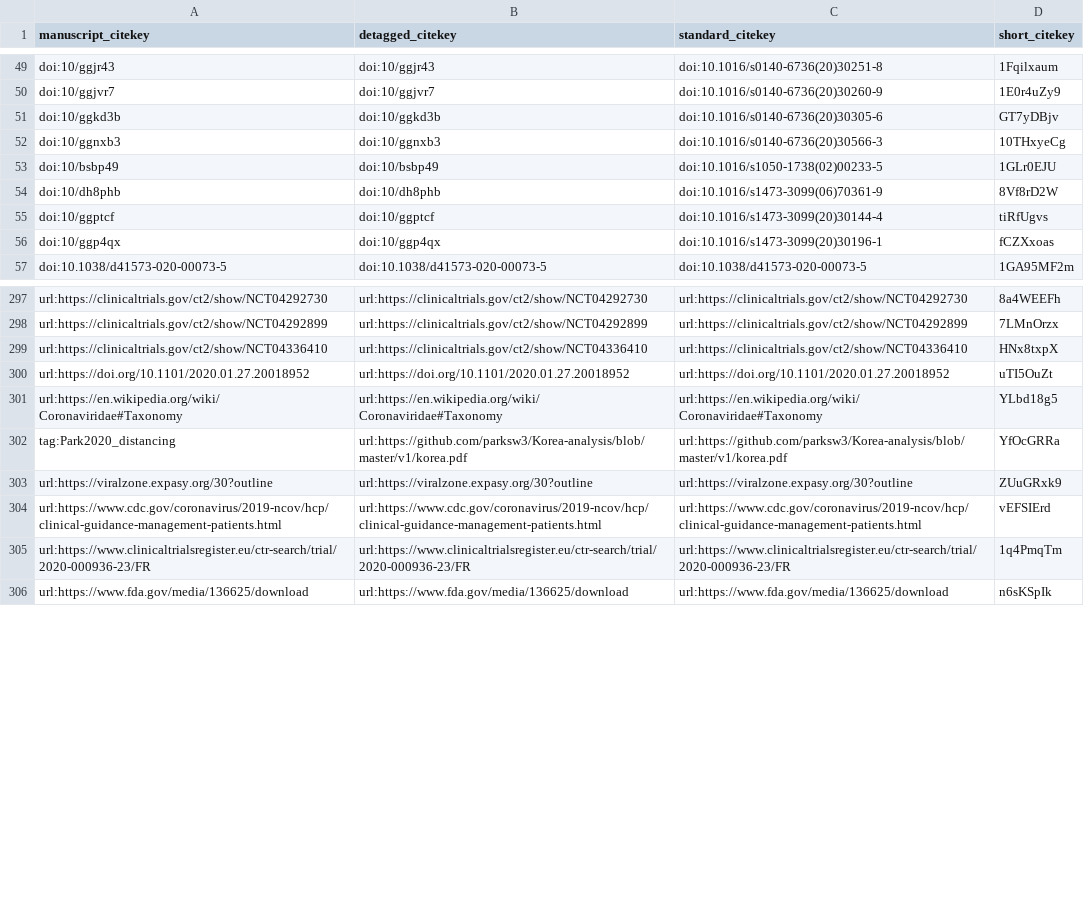
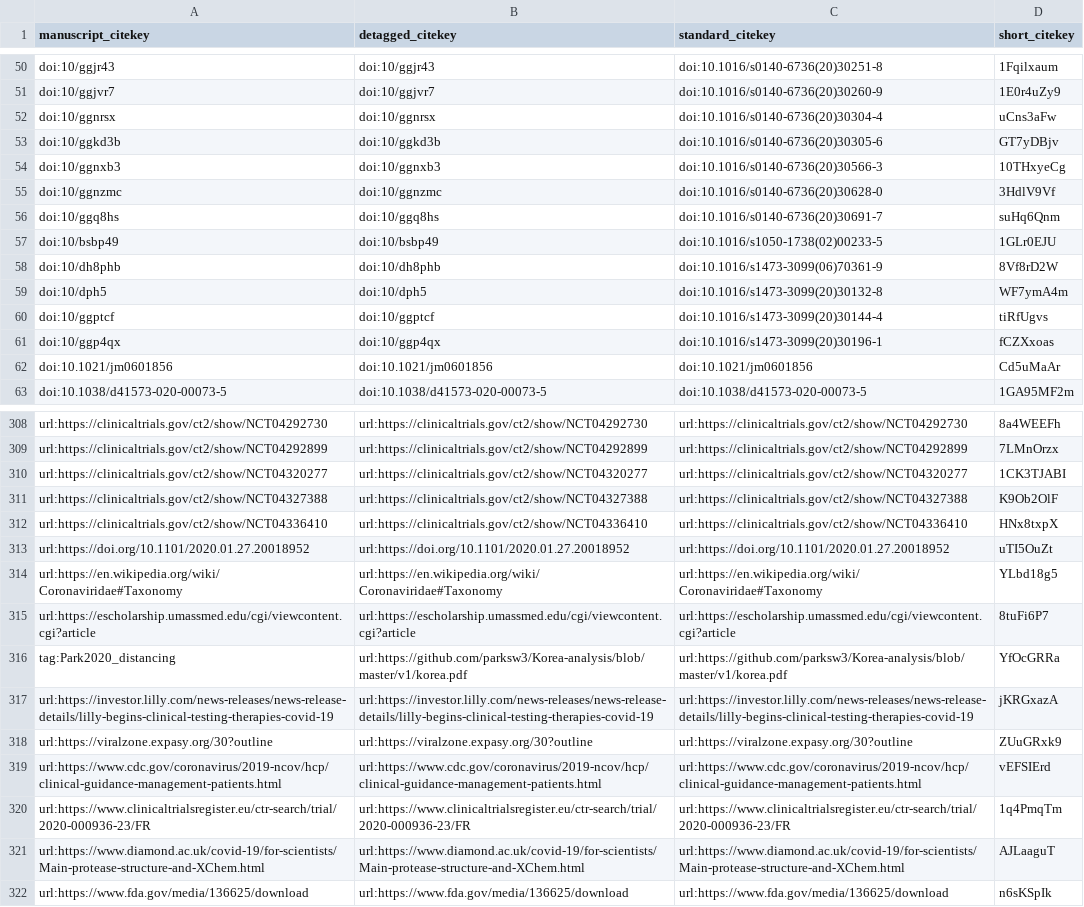
Before and after one commit to greenelab/covid19-review, a TSV file: citations.tsv, drawn as a sheet; only a part is shown, gaps mark what is left out; the diff covers the shown part only.

Commit message:
Update content/20.treatments.md [ci skip]
This build is based on
https://github.com/greenelab/covid19-review/commit/7db2e8c67101d0030690dfb427d166a61a1295d6.

This commit was created by the following CI build and job:
https://github.com/greenelab/covid19-review/commit/7db2e8c67101d0030690dfb427d166a61a1295d6/checks
https://github.com/greenelab/covid19-review/runs/78377895

```diff
--- a/citations.tsv
+++ b/citations.tsv
@@ -50,8 +51,13 @@ doi:10/ggjr43	doi:10/ggjr43	doi:10.1016/s0140-6736(20)30251-8	1Fqilxaum
 doi:10/ggjvr7	doi:10/ggjvr7	doi:10.1016/s0140-6736(20)30260-9	1E0r4uZy9
+doi:10/ggnrsx	doi:10/ggnrsx	doi:10.1016/s0140-6736(20)30304-4	uCns3aFw
 doi:10/ggkd3b	doi:10/ggkd3b	doi:10.1016/s0140-6736(20)30305-6	GT7yDBjv
 doi:10/ggnxb3	doi:10/ggnxb3	doi:10.1016/s0140-6736(20)30566-3	10THxyeCg
+doi:10/ggnzmc	doi:10/ggnzmc	doi:10.1016/s0140-6736(20)30628-0	3HdlV9Vf
+doi:10/ggq8hs	doi:10/ggq8hs	doi:10.1016/s0140-6736(20)30691-7	suHq6Qnm
 doi:10/bsbp49	doi:10/bsbp49	doi:10.1016/s1050-1738(02)00233-5	1GLr0EJU
 doi:10/dh8phb	doi:10/dh8phb	doi:10.1016/s1473-3099(06)70361-9	8Vf8rD2W
+doi:10/dph5	doi:10/dph5	doi:10.1016/s1473-3099(20)30132-8	WF7ymA4m
 doi:10/ggptcf	doi:10/ggptcf	doi:10.1016/s1473-3099(20)30144-4	tiRfUgvs
 doi:10/ggp4qx	doi:10/ggp4qx	doi:10.1016/s1473-3099(20)30196-1	fCZXxoas
+doi:10.1021/jm0601856	doi:10.1021/jm0601856	doi:10.1021/jm0601856	Cd5uMaAr
 doi:10.1038/d41573-020-00073-5	doi:10.1038/d41573-020-00073-5	doi:10.1038/d41573-020-00073-5	1GA95MF2m
@@ -298,2 +309,4 @@ url:https://clinicaltrials.gov/ct2/show/NCT04292730	url:https://clinicaltrials.g
 url:https://clinicaltrials.gov/ct2/show/NCT04292899	url:https://clinicaltrials.gov/ct2/show/NCT04292899	url:https://clinicaltrials.gov/ct2/show/NCT04292899	7LMnOrzx
+url:https://clinicaltrials.gov/ct2/show/NCT04320277	url:https://clinicaltrials.gov/ct2/show/NCT04320277	url:https://clinicaltrials.gov/ct2/show/NCT04320277	1CK3TJABI
+url:https://clinicaltrials.gov/ct2/show/NCT04327388	url:https://clinicaltrials.gov/ct2/show/NCT04327388	url:https://clinicaltrials.gov/ct2/show/NCT04327388	K9Ob2OlF
 url:https://clinicaltrials.gov/ct2/show/NCT04336410	url:https://clinicaltrials.gov/ct2/show/NCT04336410	url:https://clinicaltrials.gov/ct2/show/NCT04336410	HNx8txpX
@@ -301,3 +314,5 @@ url:https://doi.org/10.1101/2020.01.27.20018952	url:https://doi.org/10.1101/2020
 url:https://en.wikipedia.org/wiki/Coronaviridae#Taxonomy	url:https://en.wikipedia.org/wiki/Coronaviridae#Taxonomy	url:https://en.wikipedia.org/wiki/Coronaviridae#Taxonomy	YLbd18g5
+url:https://escholarship.umassmed.edu/cgi/viewcontent.cgi?article	url:https://escholarship.umassmed.edu/cgi/viewcontent.cgi?article	url:https://escholarship.umassmed.edu/cgi/viewcontent.cgi?article	8tuFi6P7
 tag:Park2020_distancing	url:https://github.com/parksw3/Korea-analysis/blob/master/v1/korea.pdf	url:https://github.com/parksw3/Korea-analysis/blob/master/v1/korea.pdf	YfOcGRRa
+url:https://investor.lilly.com/news-releases/news-release-details/lilly-begins-clinical-testing-therapies-covid-19	url:https://investor.lilly.com/news-releases/news-release-details/lilly-begins-clinical-testing-therapies-covid-19	url:https://investor.lilly.com/news-releases/news-release-details/lilly-begins-clinical-testing-therapies-covid-19	jKRGxazA
 url:https://viralzone.expasy.org/30?outline	url:https://viralzone.expasy.org/30?outline	url:https://viralzone.expasy.org/30?outline	ZUuGRxk9
@@ -305,2 +320,3 @@ url:https://www.cdc.gov/coronavirus/2019-ncov/hcp/clinical-guidance-management-p
 url:https://www.clinicaltrialsregister.eu/ctr-search/trial/2020-000936-23/FR	url:https://www.clinicaltrialsregister.eu/ctr-search/trial/2020-000936-23/FR	url:https://www.clinicaltrialsregister.eu/ctr-search/trial/2020-000936-23/FR	1q4PmqTm
+url:https://www.diamond.ac.uk/covid-19/for-scientists/Main-protease-structure-and-XChem.html	url:https://www.diamond.ac.uk/covid-19/for-scientists/Main-protease-structure-and-XChem.html	url:https://www.diamond.ac.uk/covid-19/for-scientists/Main-protease-structure-and-XChem.html	AJLaaguT
 url:https://www.fda.gov/media/136625/download	url:https://www.fda.gov/media/136625/download	url:https://www.fda.gov/media/136625/download	n6sKSpIk
```
Also changed, not shown: 7 added rows elsewhere in this file, sources_cross_reference.tsv, 5 other files.
